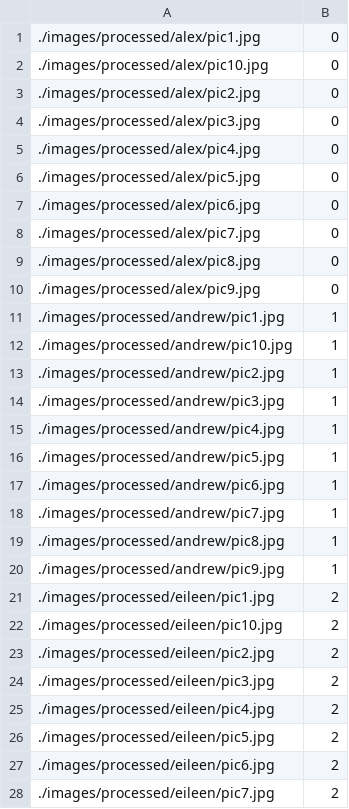
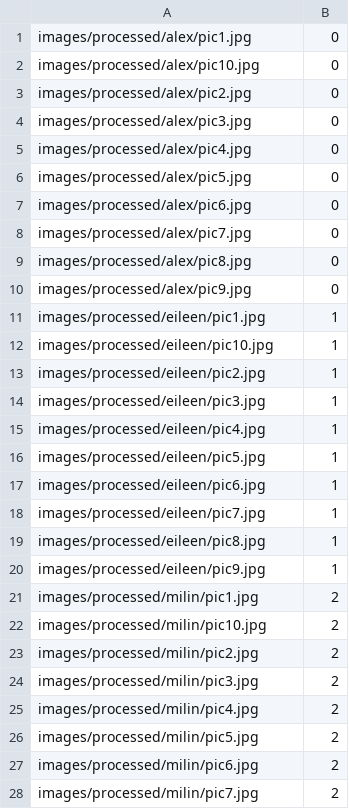
Before and after one commit to Ceseura/cvisionProject, a CSV file: images.csv, drawn as a sheet; only a part is shown; the diff covers the shown part only.

```diff
--- a/images.csv
+++ b/images.csv
@@ -1,28 +1,28 @@
-./images/processed/alex/pic1.jpg;0
-./images/processed/alex/pic10.jpg;0
-./images/processed/alex/pic2.jpg;0
-./images/processed/alex/pic3.jpg;0
-./images/processed/alex/pic4.jpg;0
-./images/processed/alex/pic5.jpg;0
-./images/processed/alex/pic6.jpg;0
-./images/processed/alex/pic7.jpg;0
-./images/processed/alex/pic8.jpg;0
-./images/processed/alex/pic9.jpg;0
-./images/processed/andrew/pic1.jpg;1
-./images/processed/andrew/pic10.jpg;1
-./images/processed/andrew/pic2.jpg;1
-./images/processed/andrew/pic3.jpg;1
-./images/processed/andrew/pic4.jpg;1
-./images/processed/andrew/pic5.jpg;1
-./images/processed/andrew/pic6.jpg;1
-./images/processed/andrew/pic7.jpg;1
-./images/processed/andrew/pic8.jpg;1
-./images/processed/andrew/pic9.jpg;1
-./images/processed/eileen/pic1.jpg;2
-./images/processed/eileen/pic10.jpg;2
-./images/processed/eileen/pic2.jpg;2
-./images/processed/eileen/pic3.jpg;2
-./images/processed/eileen/pic4.jpg;2
-./images/processed/eileen/pic5.jpg;2
-./images/processed/eileen/pic6.jpg;2
-./images/processed/eileen/pic7.jpg;2
+images/processed/alex/pic1.jpg;0
+images/processed/alex/pic10.jpg;0
+images/processed/alex/pic2.jpg;0
+images/processed/alex/pic3.jpg;0
+images/processed/alex/pic4.jpg;0
+images/processed/alex/pic5.jpg;0
+images/processed/alex/pic6.jpg;0
+images/processed/alex/pic7.jpg;0
+images/processed/alex/pic8.jpg;0
+images/processed/alex/pic9.jpg;0
+images/processed/eileen/pic1.jpg;1
+images/processed/eileen/pic10.jpg;1
+images/processed/eileen/pic2.jpg;1
+images/processed/eileen/pic3.jpg;1
+images/processed/eileen/pic4.jpg;1
+images/processed/eileen/pic5.jpg;1
+images/processed/eileen/pic6.jpg;1
+images/processed/eileen/pic7.jpg;1
+images/processed/eileen/pic8.jpg;1
+images/processed/eileen/pic9.jpg;1
+images/processed/milin/pic1.jpg;2
+images/processed/milin/pic10.jpg;2
+images/processed/milin/pic2.jpg;2
+images/processed/milin/pic3.jpg;2
+images/processed/milin/pic4.jpg;2
+images/processed/milin/pic5.jpg;2
+images/processed/milin/pic6.jpg;2
+images/processed/milin/pic7.jpg;2
```
Also changed, not shown: 30 removed rows and 22 edited cells elsewhere in this file, 53 other files.
